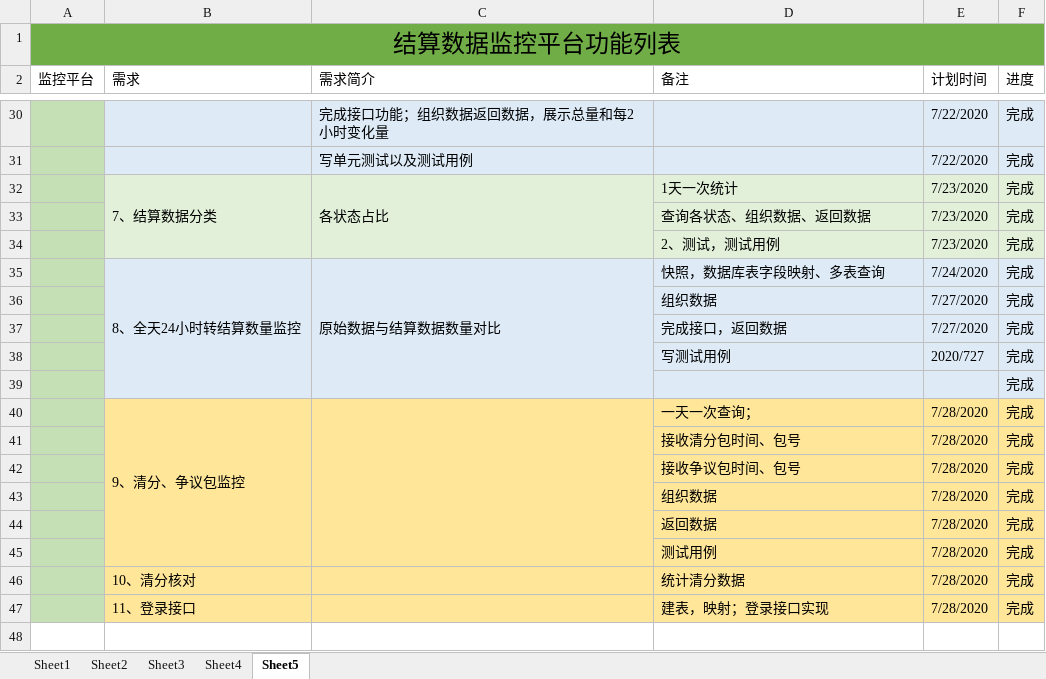
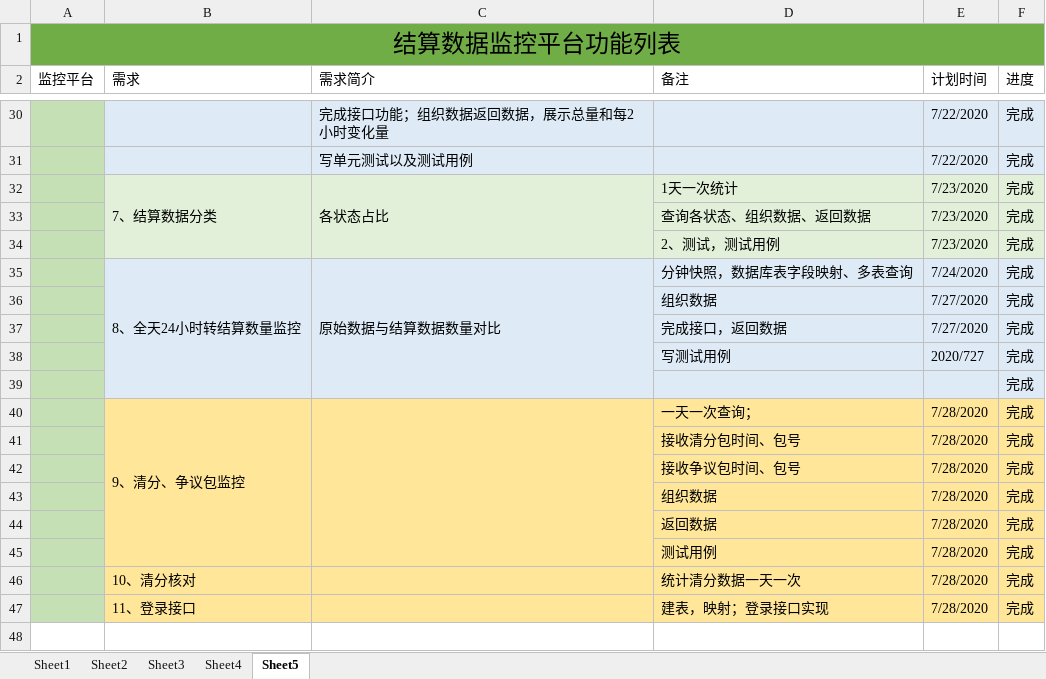
Before and after one commit to hh9net/settlementMonitoring, an Excel workbook: 结算数据监控平台开发计划.xlsx, sheet Sheet5, drawn as a sheet; only a part is shown, gaps mark what is left out; values as stored, in another font and other column widths than the file's, no borders; the diff covers the shown part only; the diff names each change by its address in the sheet, - before the commit and + after, or states it on an @@ line.

```diff
--- a/结算数据监控平台开发计划.xlsx (sheet Sheet5)
+++ b/结算数据监控平台开发计划.xlsx (sheet Sheet5)
-D35 (备注): 快照，数据库表字段映射、多表查询
+D35 (备注): 分钟快照，数据库表字段映射、多表查询
-D46 (备注): 统计清分数据
+D46 (备注): 统计清分数据一天一次
```
Also changed, not shown: 8 edited cells elsewhere in this sheet, 10 other files.
